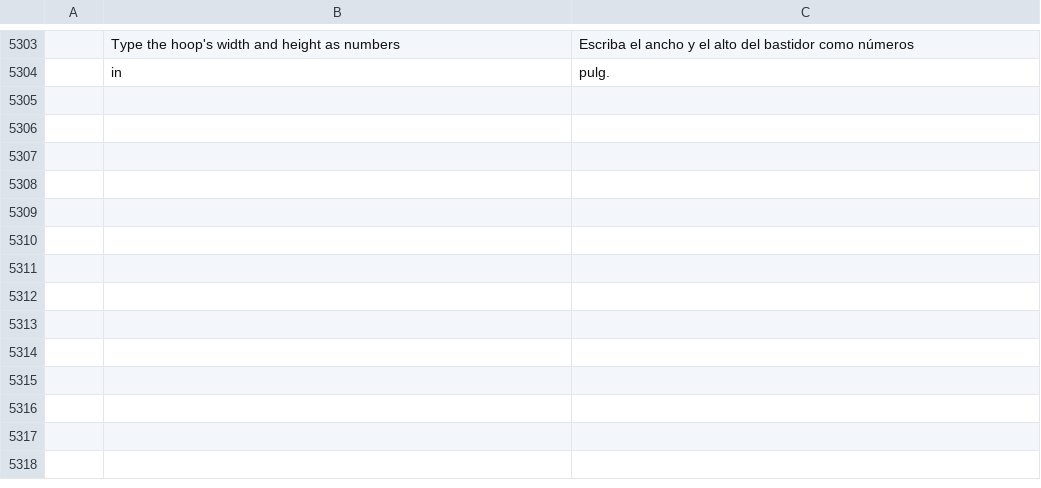
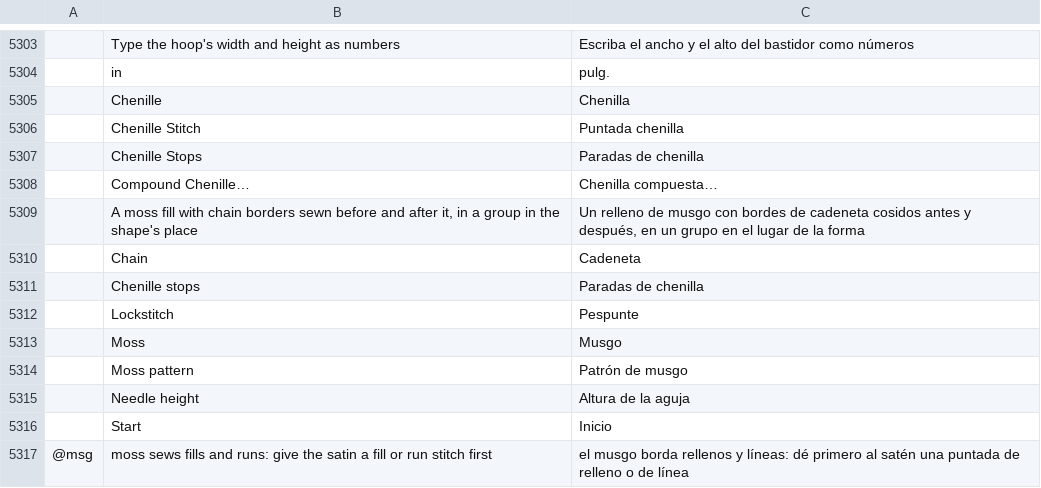
Before and after one commit to SiteSentrix/StitchFoundry, a TSV file: crates/ui-egui/src/i18n/es.tsv, drawn as a sheet; only a part is shown, gaps mark what is left out; the diff names each change by its address in the sheet, - before the commit and + after, or states it on an @@ line.

```diff
--- a/crates/ui-egui/src/i18n/es.tsv
+++ b/crates/ui-egui/src/i18n/es.tsv
+row 5305:  | Chenille | Chenilla
+row 5306:  | Chenille Stitch | Puntada chenilla
+row 5307:  | Chenille Stops | Paradas de chenilla
+row 5308:  | Compound Chenille… | Chenilla compuesta…
+row 5309:  | A moss fill with chain borders sewn before and after it, in a group in the shape's place | Un relleno de musgo con bordes de cadeneta cosidos antes y después, en un grupo en el lugar de la forma
+row 5310:  | Chain | Cadeneta
+row 5311:  | Chenille stops | Paradas de chenilla
+row 5312:  | Lockstitch | Pespunte
+row 5313:  | Moss | Musgo
+row 5314:  | Moss pattern | Patrón de musgo
+row 5315:  | Needle height | Altura de la aguja
+row 5316:  | Start | Inicio
+row 5317: @msg | moss sews fills and runs: give the satin a fill or run stitch first | el musgo borda rellenos y líneas: dé primero al satén una puntada de relleno o de línea
```
Also changed, not shown: crates/ui-egui/src/i18n/fr.tsv, crates/ui-egui/src/i18n/it.tsv, 30 other files.
